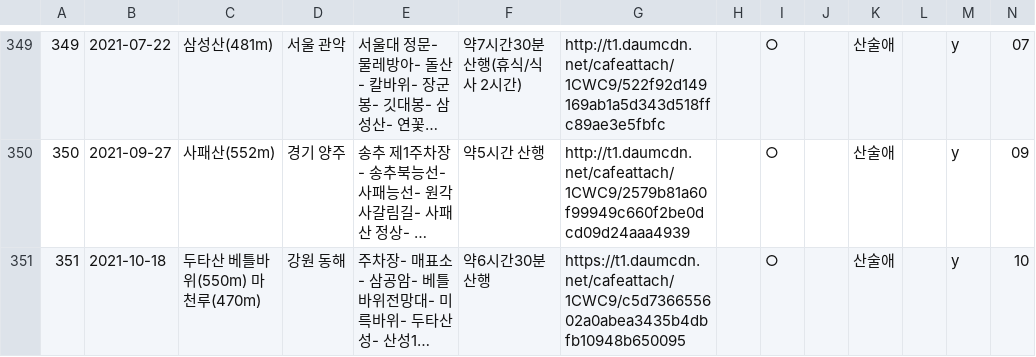
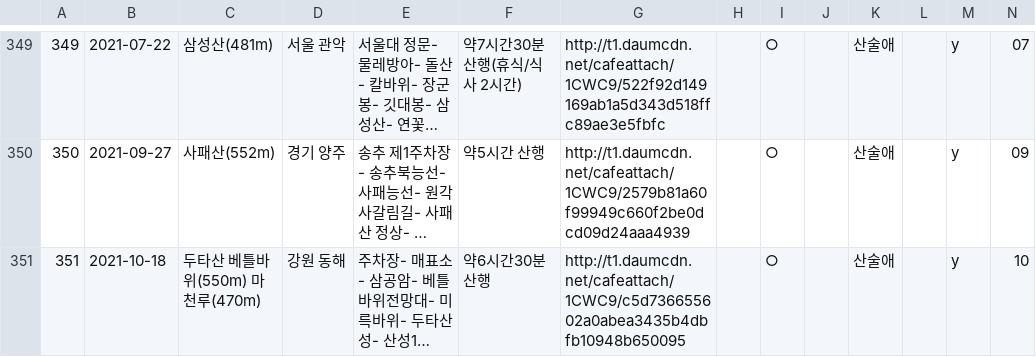
Before and after one commit to Hanultaree/uni2o4o, a CSV file: skds.csv, drawn as a sheet; only a part is shown, gaps mark what is left out; long unchanged cells end in …; the diff names each change by its address in the sheet, - before the commit and + after, or states it on an @@ line.

Commit message:
Update skds.csv

```diff
--- a/skds.csv
+++ b/skds.csv
-G351: https://t1.daumcdn.net/cafeattach/1CWC9/c5d736655602a0abea3435b4dbfb10948b650095
+G351: http://t1.daumcdn.net/cafeattach/1CWC9/c5d736655602a0abea3435b4dbfb10948b650095
```
